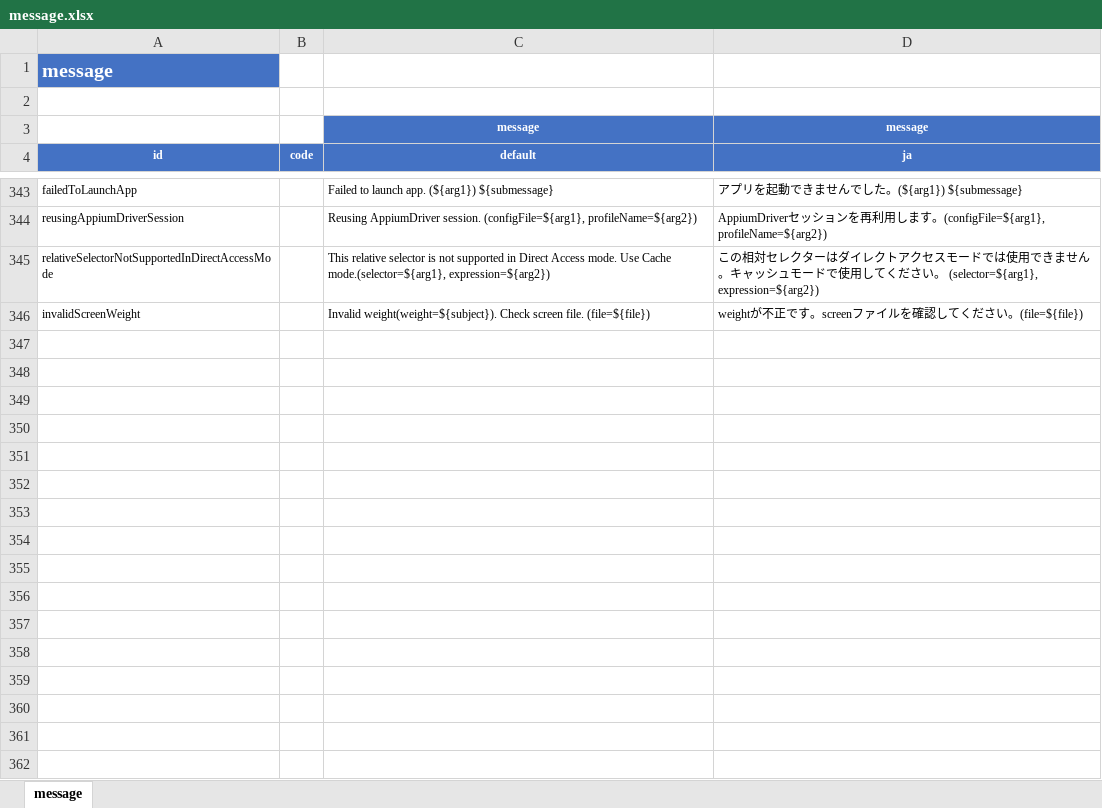
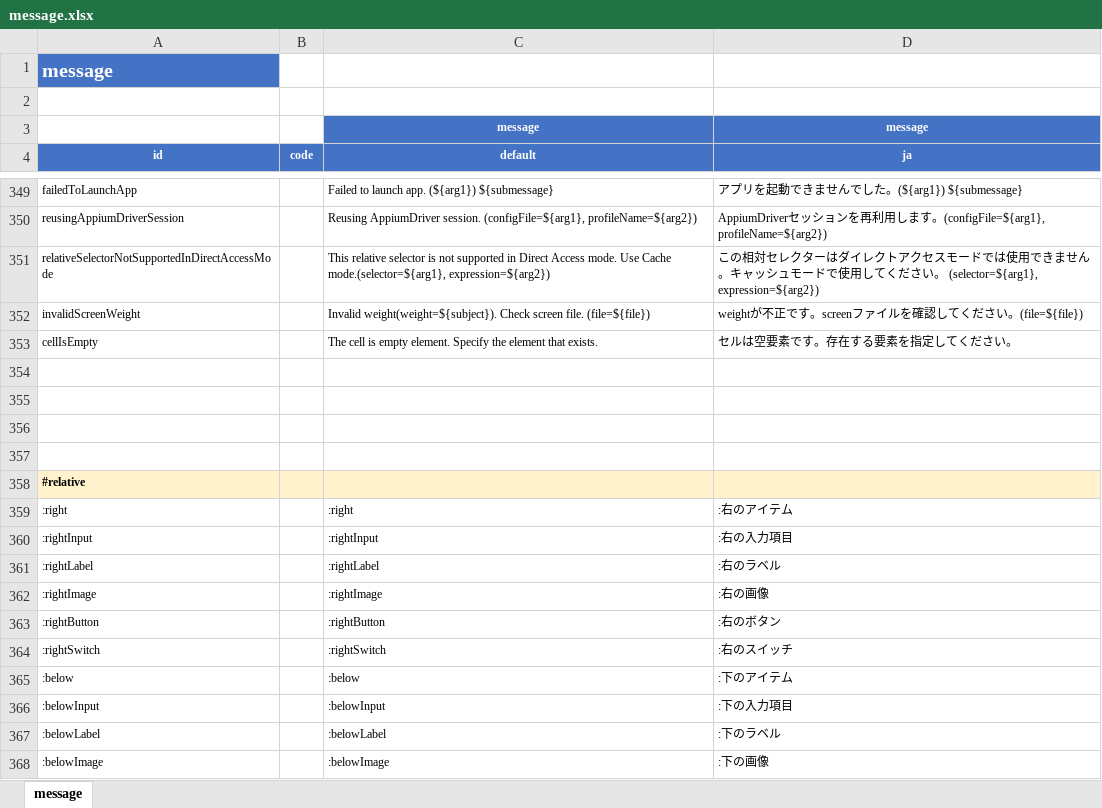
Before and after one commit to ldi-github/shirates-core, an Excel workbook: src/main/resources/message.xlsx, sheet message, drawn as a sheet; only a part is shown, gaps mark what is left out; values as stored, in another font and other column widths than the file's, no borders; conditional formats not drawn; the diff covers the shown part only; the diff names each change by its address in the sheet, - before the commit and + after, or states it on an @@ line.

Commit message:
New function - cellWidget, cellLabel, cellImage, cellButton, cellSwitch, cell, cellOf, existInCell Rename function - innerFlow -> innerWidget - innerVFlow -> innerVWidget
Improve function
- swipe*
- flick*
- scroll*

```diff
--- a/src/main/resources/message.xlsx (sheet message)
+++ b/src/main/resources/message.xlsx (sheet message)
+row 353: cellIsEmpty |  | The cell is empty element. Specify the element that exists. | セルは空要素です。存在する要素を指定してください。
+row 354: (empty)
+row 355: (empty)
+row 356: (empty)
+row 357: (empty)
+row 358: #relative
+row 359: :right |  | :right | :右のアイテム
+row 360: :rightInput |  | :rightInput | :右の入力項目
+row 361: :rightLabel |  | :rightLabel | :右のラベル
+row 362: :rightImage |  | :rightImage | :右の画像
+row 363: :rightButton |  | :rightButton | :右のボタン
+row 364: :rightSwitch |  | :rightSwitch | :右のスイッチ
+row 365: :below |  | :below | :下のアイテム
+row 366: :belowInput |  | :belowInput | :下の入力項目
+row 367: :belowLabel |  | :belowLabel | :下のラベル
+row 368: :belowImage |  | :belowImage | :下の画像
```
Also changed, not shown: 70 added rows elsewhere in this sheet, 37 other files.
